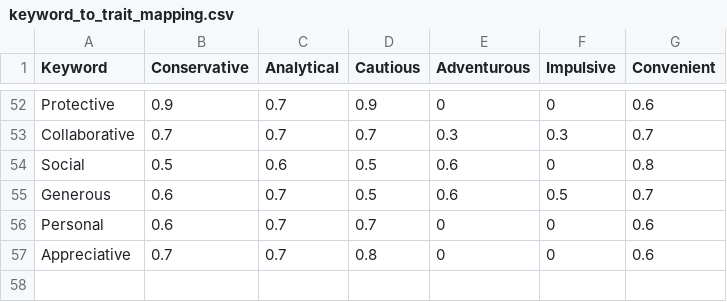
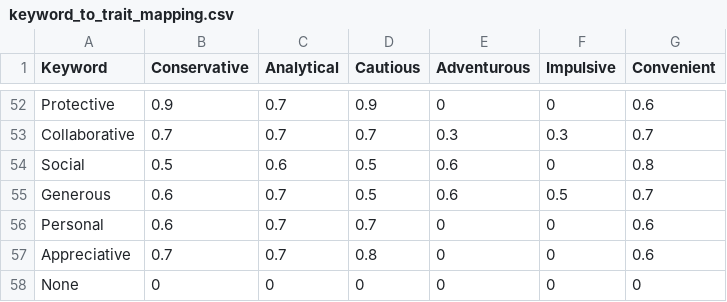
Before and after one commit to ITDSIU19008/astrofin, a CSV file: keyword_to_trait_mapping.csv, drawn as a sheet; only a part is shown, gaps mark what is left out.

```diff
--- a/keyword_to_trait_mapping.csv
+++ b/keyword_to_trait_mapping.csv
@@ -57 +57,2 @@ Personal,0.6,0.7,0.7,0,0,0.6
 Appreciative,0.7,0.7,0.8,0,0,0.6
+None,0,0,0,0,0,0
```
Also changed, not shown: product_keywords.csv, trait_weights_products.csv, 8 other files.
